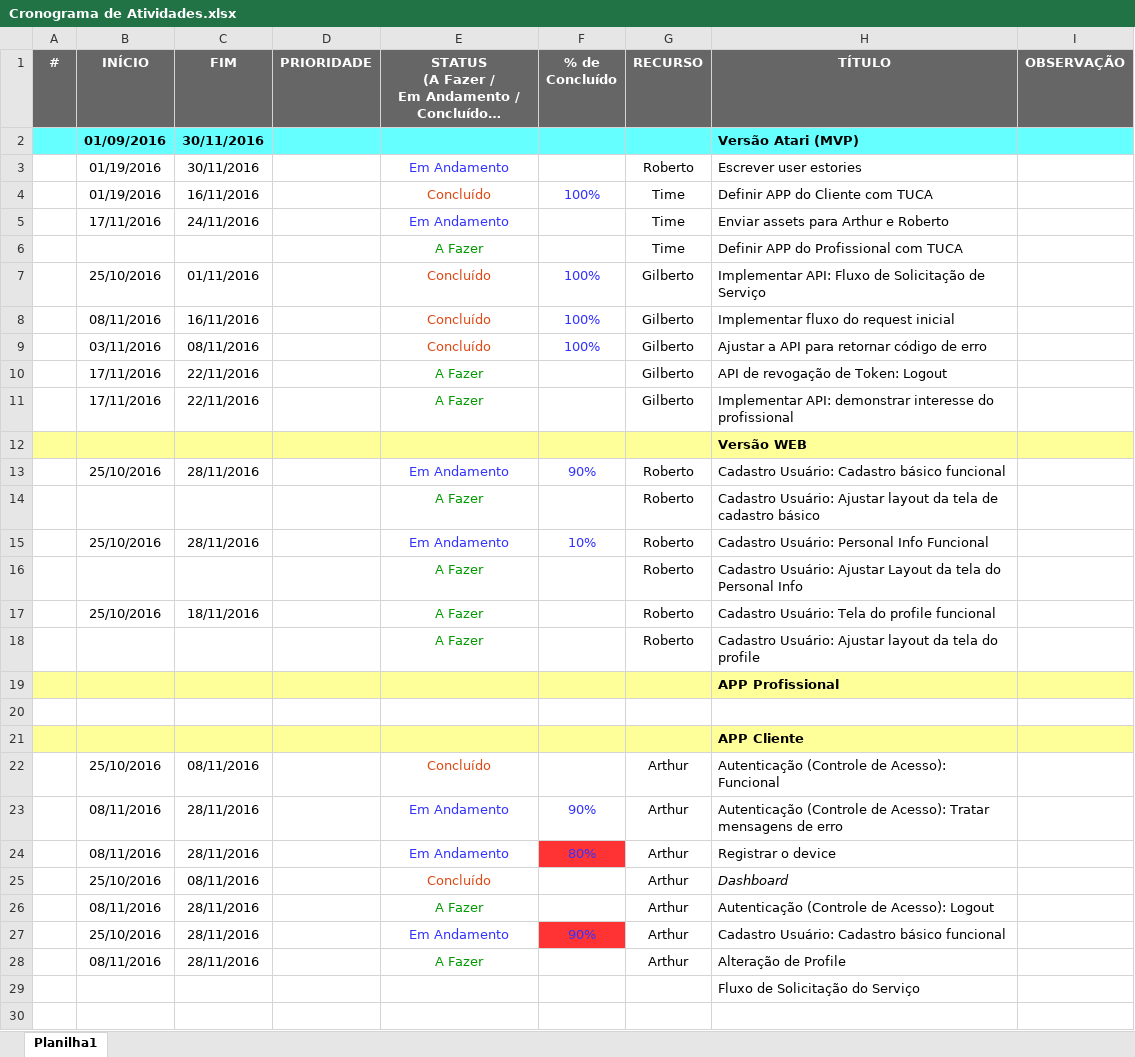
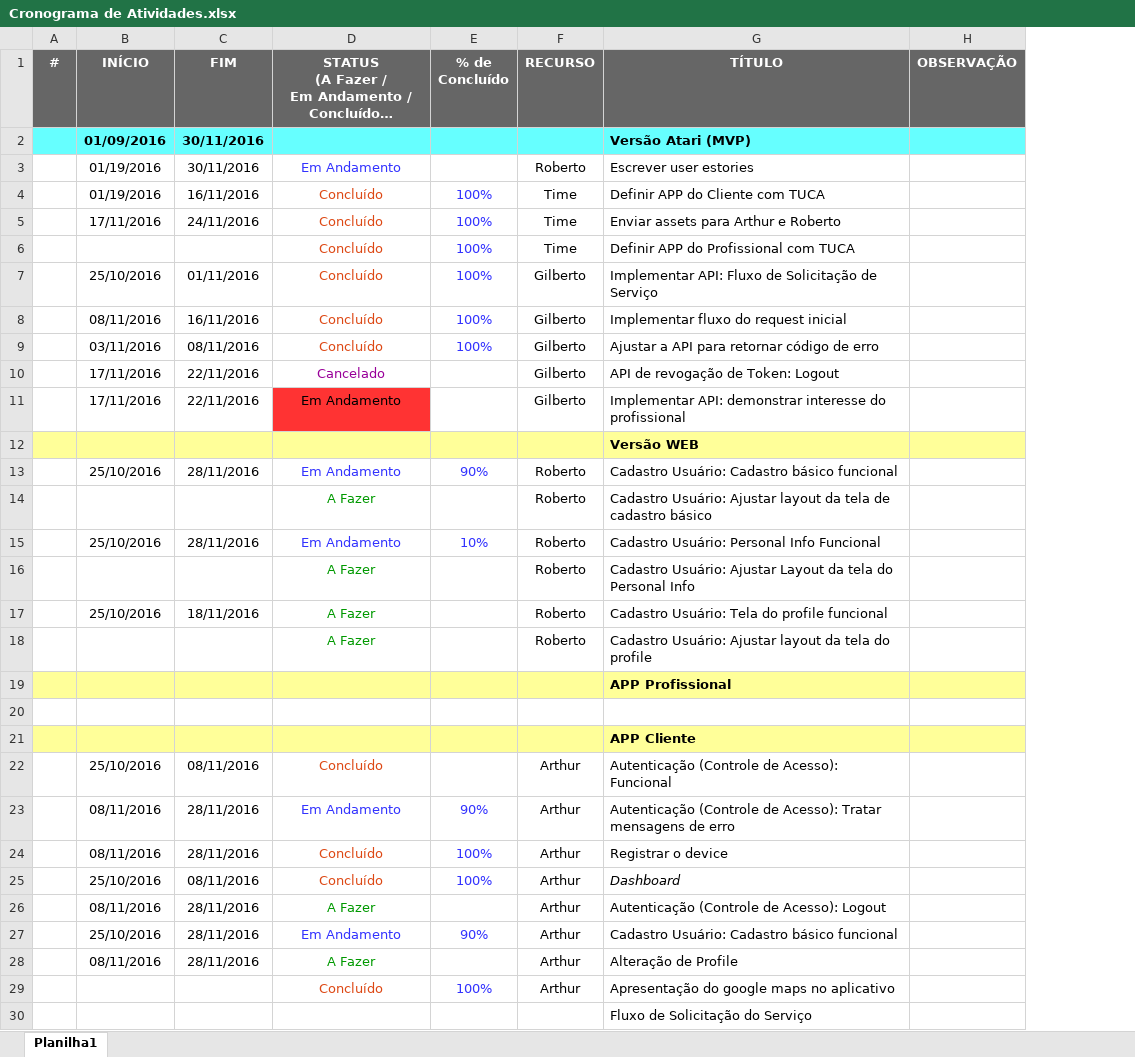
Before and after one commit to robertoalencar/seubiu, an Excel workbook: docs/Cronograma de Atividades.xlsx, sheet Planilha1, drawn as a sheet; long unchanged cells end in …; values as stored, in another font and other column widths than the file's, no borders; charts and pictures not drawn; removed rows and columns are numbered as before the commit, all else as after; the diff names each change by its address in the sheet, - before the commit and + after, or states it on an @@ line.

Commit message:
atualizando o cronograma do projeto

```diff
--- a/docs/Cronograma de Atividades.xlsx (sheet Planilha1)
+++ b/docs/Cronograma de Atividades.xlsx (sheet Planilha1)
-column D (PRIORIDADE), empty
-D5: Em Andamento
+D5: Concluído
-D5 text colour: #3333FF
+D5 text colour: #DD4814
-E5:E6 (% de Concluído): (empty)
+E5:E6 (% de Concluído): 100%
-D6: A Fazer
+D6: Concluído
-D6 text colour: #009900
+D6 text colour: #DD4814
-D10: A Fazer
+D10: Cancelado
-D10 text colour: #009900
+D10 text colour: #990099
-D11: A Fazer
+D11: Em Andamento
@@ D11 fill: none → #FF3333, text colour: #009900 → black @@
-D24: Em Andamento
+D24: Concluído
-D24 text colour: #3333FF
+D24 text colour: #DD4814
-E24 (% de Concluído): 80%
+E24 (% de Concluído): 100%
-E24 fill: #FF3333
+E24 fill: none
-E25 (% de Concluído): (empty)
+E25 (% de Concluído): 100%
-E27 fill: #FF3333
+E27 fill: none
+row 29:  |  |  | Concluído | 100% | Arthur | Apresentação do google maps no aplicativo
```
Also changed, not shown: 2 other files.
